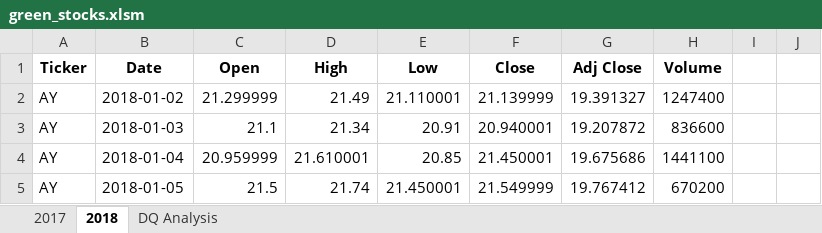
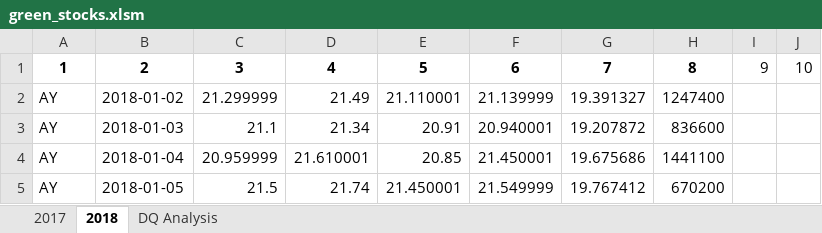
Before and after one commit to AshwinSidd/stock-analysis, an Excel workbook: green_stocks.xlsm, sheet 2018, drawn as a sheet; only a part is shown; values as stored, in another font and other column widths than the file's, no borders; removed rows and columns are numbered as before the commit, all else as after; the diff names each change by its address in the sheet, - before the commit and + after, or states it on an @@ line.

Commit message:
Updated green_stock workook
Added macros with For/to, If/Then to determine total volume in 2018

```diff
--- a/green_stocks.xlsm (sheet 2018)
+++ b/green_stocks.xlsm (sheet 2018)
-row 1: Ticker | Date | Open | High | Low | Close | Adj Close | Volume
+row 1: 1 | 2 | 3 | 4 | 5 | 6 | 7 | 8 | 9 | 10
```
Also changed, not shown: sheet DQ Analysis.
